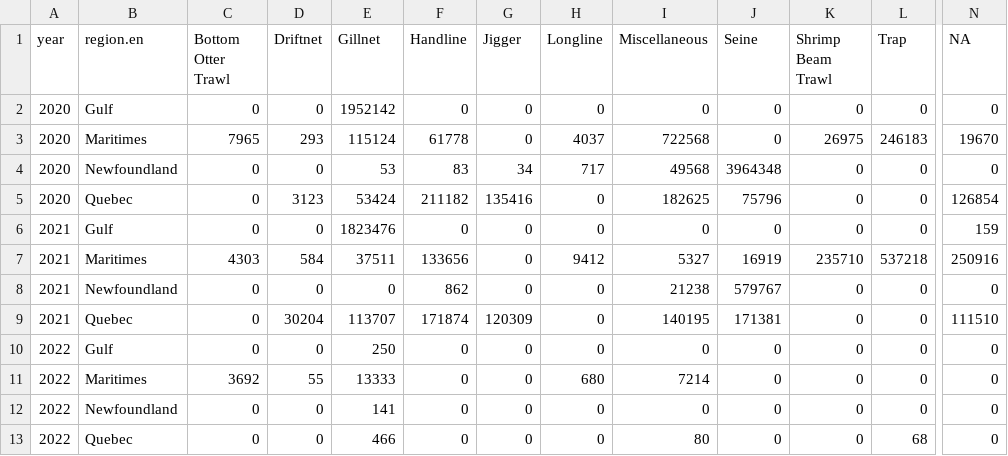
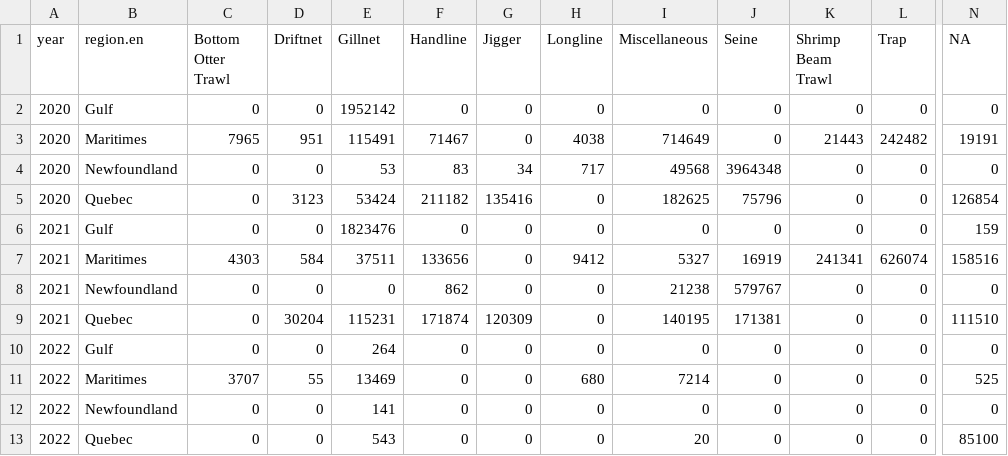
Before and after one commit to iml-mackerel/01.0_landings, a CSV file: csv/2022/bygearRegion_2020-2022.csv, drawn as a sheet; only a part is shown, gaps mark what is left out; the diff names each change by its address in the sheet, - before the commit and + after, or states it on an @@ line.

Commit message:
updated with new ziff for the last year. May differ from the stock assesment

```diff
--- a/csv/2022/bygearRegion_2020-2022.csv
+++ b/csv/2022/bygearRegion_2020-2022.csv
-D3 (Driftnet): 293
+D3 (Driftnet): 951
-E3 (Gillnet): 115124
+E3 (Gillnet): 115491
-F3 (Handline): 61778
+F3 (Handline): 71467
-H3 (Longline): 4037
+H3 (Longline): 4038
-I3 (Miscellaneous): 722568
+I3 (Miscellaneous): 714649
-K3 (Shrimp Beam Trawl): 26975
+K3 (Shrimp Beam Trawl): 21443
-L3 (Trap): 246183
+L3 (Trap): 242482
-N3 (NA): 19670
+N3 (NA): 19191
-K7 (Shrimp Beam Trawl): 235710
+K7 (Shrimp Beam Trawl): 241341
-L7 (Trap): 537218
+L7 (Trap): 626074
-N7 (NA): 250916
+N7 (NA): 158516
-E9 (Gillnet): 113707
+E9 (Gillnet): 115231
-E10 (Gillnet): 250
+E10 (Gillnet): 264
-C11 (Bottom Otter Trawl): 3692
+C11 (Bottom Otter Trawl): 3707
-E11 (Gillnet): 13333
+E11 (Gillnet): 13469
-N11 (NA): 0
+N11 (NA): 525
-E13 (Gillnet): 466
+E13 (Gillnet): 543
-I13 (Miscellaneous): 80
+I13 (Miscellaneous): 20
-L13 (Trap): 68
+L13 (Trap): 0
-N13 (NA): 0
+N13 (NA): 85100
```
Also changed, not shown: csv/2022/bydforeg.csv, csv/2022/bynafogroup.csv, 14 other files.
